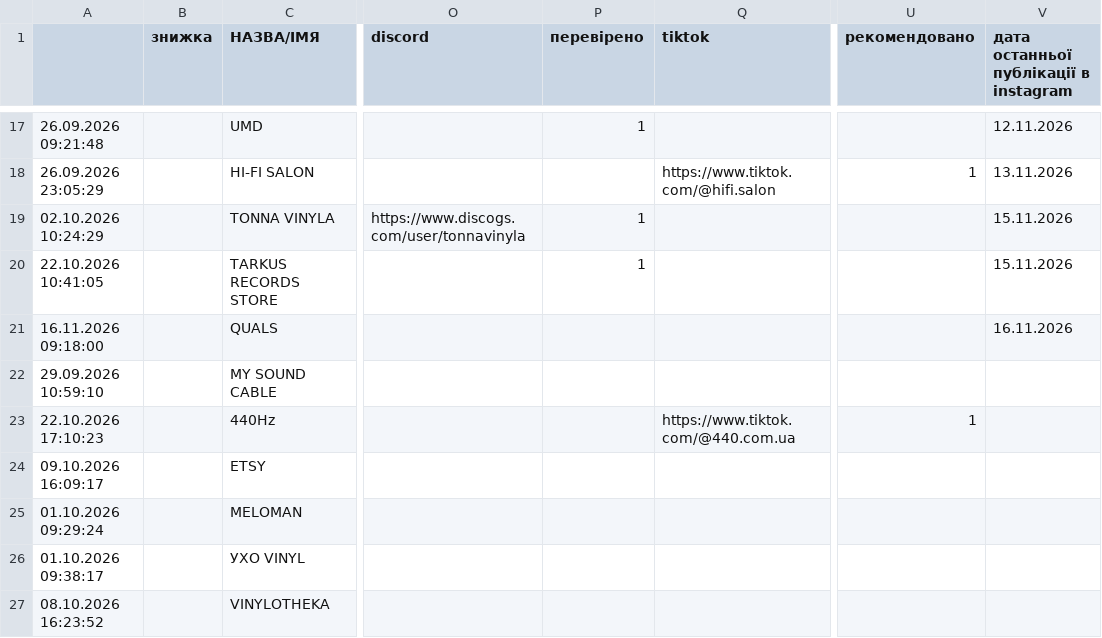
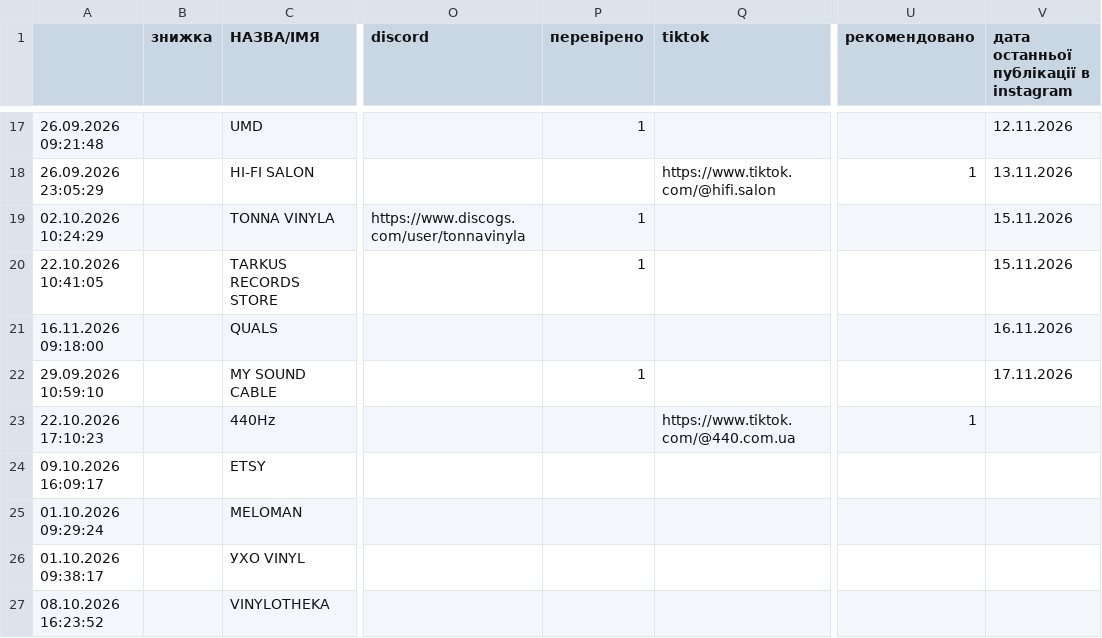
Before and after one commit to 2232344-ctrl/didvinil, a CSV file: vinyl-ukraine/data.csv, drawn as a sheet; only a part is shown, gaps mark what is left out; the diff covers the shown part only; the diff names each change by its address in the sheet, - before the commit and + after, or states it on an @@ line.

```diff
--- a/vinyl-ukraine/data.csv
+++ b/vinyl-ukraine/data.csv
-P22 (перевірено): (empty)
+P22 (перевірено): 1
-V22: (empty)
+V22: 17.11.2026
```
Also changed, not shown: 2 edited cells elsewhere in this file, 1 other file.
